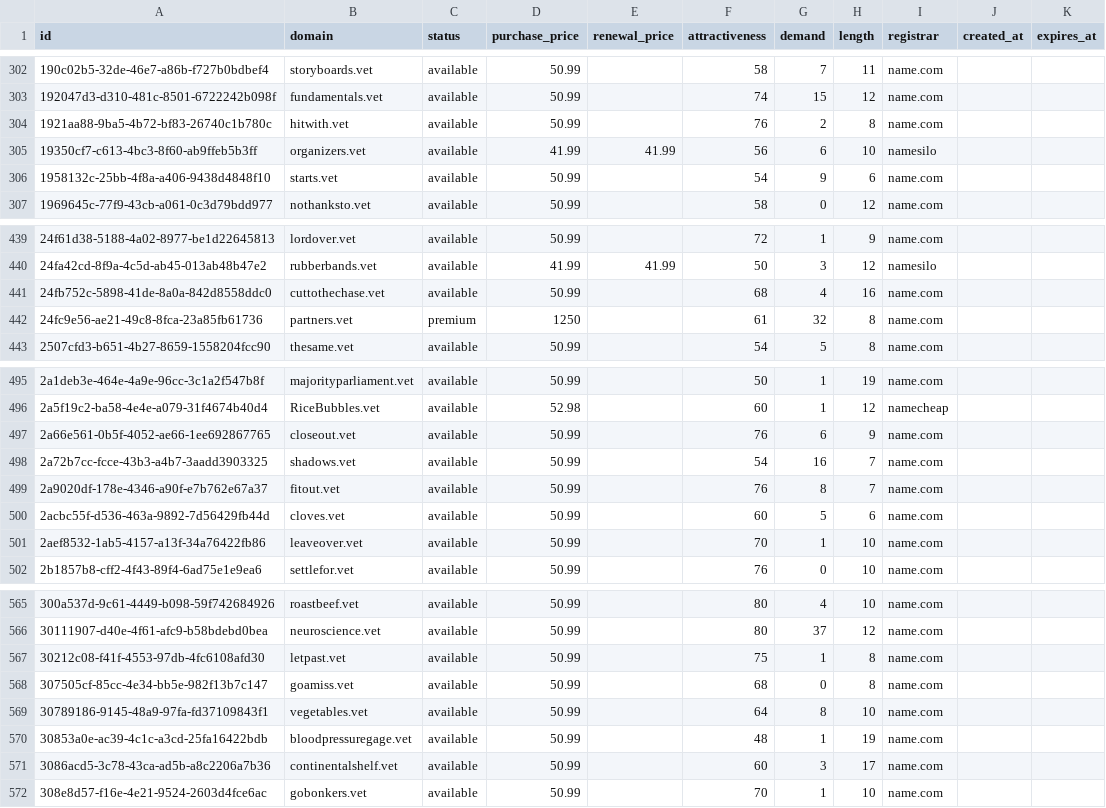
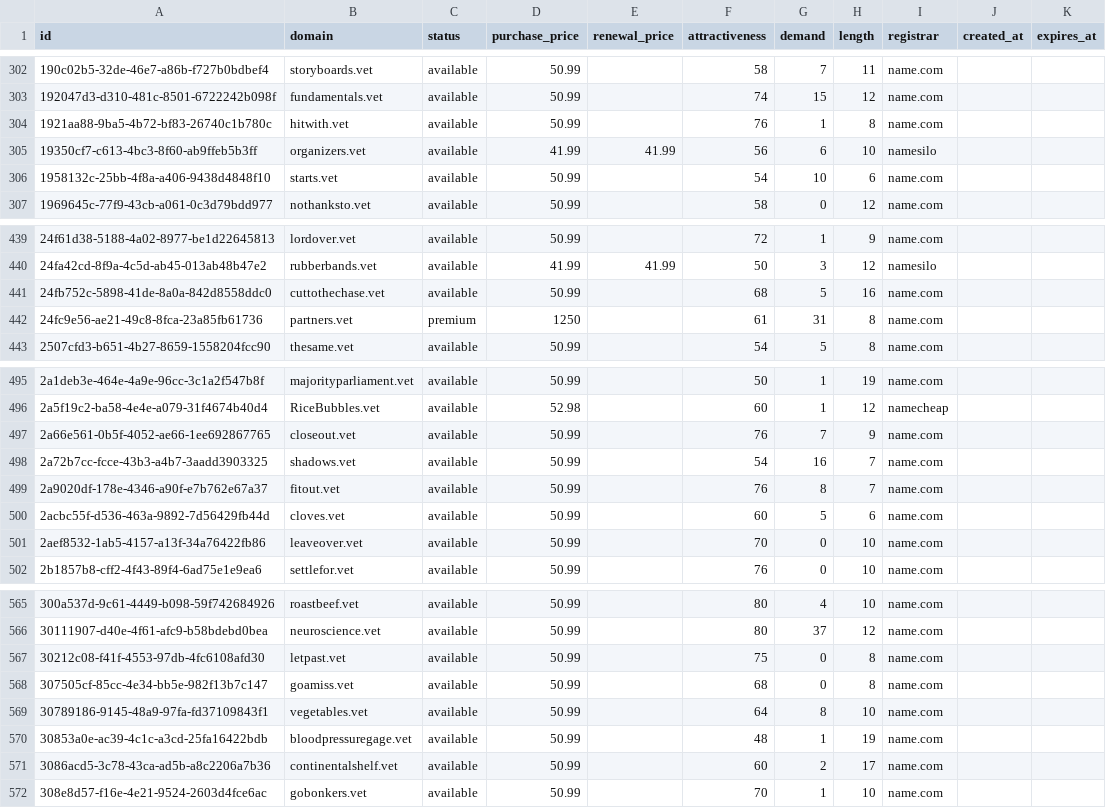
Before and after one commit to UniqueDomains/vet-oneword-domains, a CSV file: vet.csv, drawn as a sheet; only a part is shown, gaps mark what is left out; the diff covers the shown part only.

```diff
--- a/vet.csv
+++ b/vet.csv
@@ -303,5 +303,5 @@ id,domain,status,purchase_price,renewal_price,attractiveness,demand,length,regis
 192047d3-d310-481c-8501-6722242b098f,fundamentals.vet,available,50.99,,74,15,12,name.com,,
-1921aa88-9ba5-4b72-bf83-26740c1b780c,hitwith.vet,available,50.99,,76,2,8,name.com,,
+1921aa88-9ba5-4b72-bf83-26740c1b780c,hitwith.vet,available,50.99,,76,1,8,name.com,,
 19350cf7-c613-4bc3-8f60-ab9ffeb5b3ff,organizers.vet,available,41.99,41.99,56,6,10,namesilo,,
-1958132c-25bb-4f8a-a406-9438d4848f10,starts.vet,available,50.99,,54,9,6,name.com,,
+1958132c-25bb-4f8a-a406-9438d4848f10,starts.vet,available,50.99,,54,10,6,name.com,,
 1969645c-77f9-43cb-a061-0c3d79bdd977,nothanksto.vet,available,50.99,,58,0,12,name.com,,
@@ -440,4 +440,4 @@ id,domain,status,purchase_price,renewal_price,attractiveness,demand,length,regis
 24fa42cd-8f9a-4c5d-ab45-013ab48b47e2,rubberbands.vet,available,41.99,41.99,50,3,12,namesilo,,
-24fb752c-5898-41de-8a0a-842d8558ddc0,cuttothechase.vet,available,50.99,,68,4,16,name.com,,
-24fc9e56-ae21-49c8-8fca-23a85fb61736,partners.vet,premium,1250,,61,32,8,name.com,,
+24fb752c-5898-41de-8a0a-842d8558ddc0,cuttothechase.vet,available,50.99,,68,5,16,name.com,,
+24fc9e56-ae21-49c8-8fca-23a85fb61736,partners.vet,premium,1250,,61,31,8,name.com,,
 2507cfd3-b651-4b27-8659-1558204fcc90,thesame.vet,available,50.99,,54,5,8,name.com,,
@@ -496,3 +496,3 @@ id,domain,status,purchase_price,renewal_price,attractiveness,demand,length,regis
 2a5f19c2-ba58-4e4e-a079-31f4674b40d4,RiceBubbles.vet,available,52.98,,60,1,12,namecheap,,
-2a66e561-0b5f-4052-ae66-1ee692867765,closeout.vet,available,50.99,,76,6,9,name.com,,
+2a66e561-0b5f-4052-ae66-1ee692867765,closeout.vet,available,50.99,,76,7,9,name.com,,
 2a72b7cc-fcce-43b3-a4b7-3aadd3903325,shadows.vet,available,50.99,,54,16,7,name.com,,
@@ -500,3 +500,3 @@ id,domain,status,purchase_price,renewal_price,attractiveness,demand,length,regis
 2acbc55f-d536-463a-9892-7d56429fb44d,cloves.vet,available,50.99,,60,5,6,name.com,,
-2aef8532-1ab5-4157-a13f-34a76422fb86,leaveover.vet,available,50.99,,70,1,10,name.com,,
+2aef8532-1ab5-4157-a13f-34a76422fb86,leaveover.vet,available,50.99,,70,0,10,name.com,,
 2b1857b8-cff2-4f43-89f4-6ad75e1e9ea6,settlefor.vet,available,50.99,,76,0,10,name.com,,
@@ -566,3 +566,3 @@ id,domain,status,purchase_price,renewal_price,attractiveness,demand,length,regis
 30111907-d40e-4f61-afc9-b58bdebd0bea,neuroscience.vet,available,50.99,,80,37,12,name.com,,
-30212c08-f41f-4553-97db-4fc6108afd30,letpast.vet,available,50.99,,75,1,8,name.com,,
+30212c08-f41f-4553-97db-4fc6108afd30,letpast.vet,available,50.99,,75,0,8,name.com,,
 307505cf-85cc-4e34-bb5e-982f13b7c147,goamiss.vet,available,50.99,,68,0,8,name.com,,
@@ -570,3 +570,3 @@ id,domain,status,purchase_price,renewal_price,attractiveness,demand,length,regis
 30853a0e-ac39-4c1c-a3cd-25fa16422bdb,bloodpressuregage.vet,available,50.99,,48,1,19,name.com,,
-3086acd5-3c78-43ca-ad5b-a8c2206a7b36,continentalshelf.vet,available,50.99,,60,3,17,name.com,,
+3086acd5-3c78-43ca-ad5b-a8c2206a7b36,continentalshelf.vet,available,50.99,,60,2,17,name.com,,
 308e8d57-f16e-4e21-9524-2603d4fce6ac,gobonkers.vet,available,50.99,,70,1,10,name.com,,
```
Also changed, not shown: 51 edited cells elsewhere in this file, 4 other files.
